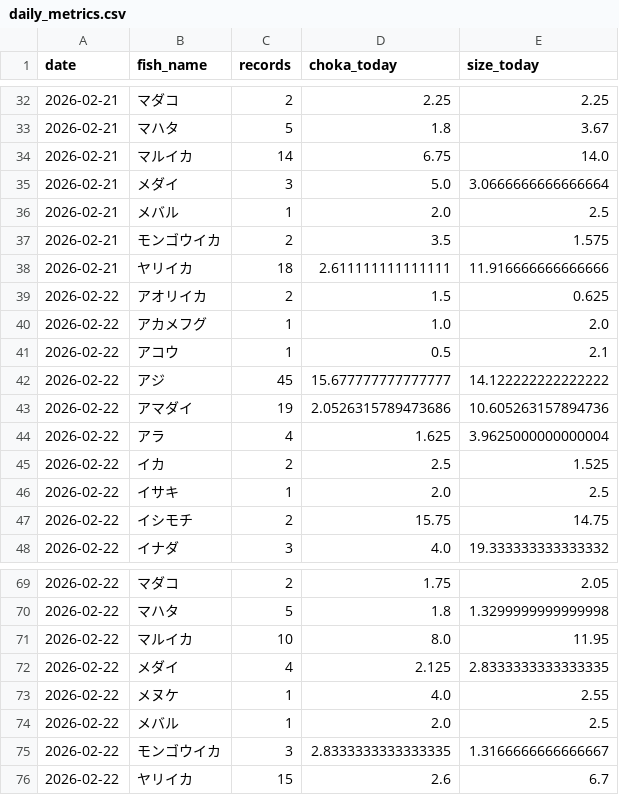
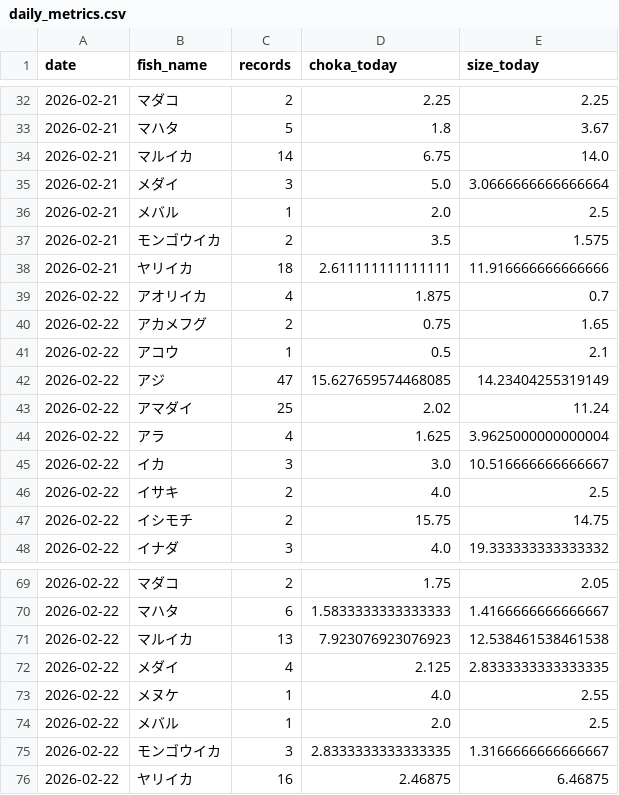
Before and after one commit to haradatakahiro/funaduri-tatiuo-auto, a CSV file: history/daily_metrics.csv, drawn as a sheet; only a part is shown, gaps mark what is left out; the diff covers the shown part only.

```diff
--- a/history/daily_metrics.csv
+++ b/history/daily_metrics.csv
@@ -38,10 +38,10 @@ date,fish_name,records,choka_today,size_today
 2026-02-21,ヤリイカ,18,2.611111111111111,11.916666666666666
-2026-02-22,アオリイカ,2,1.5,0.625
-2026-02-22,アカメフグ,1,1.0,2.0
+2026-02-22,アオリイカ,4,1.875,0.7
+2026-02-22,アカメフグ,2,0.75,1.65
 2026-02-22,アコウ,1,0.5,2.1
-2026-02-22,アジ,45,15.677777777777777,14.122222222222222
-2026-02-22,アマダイ,19,2.0526315789473686,10.605263157894736
+2026-02-22,アジ,47,15.627659574468085,14.23404255319149
+2026-02-22,アマダイ,25,2.02,11.24
 2026-02-22,アラ,4,1.625,3.9625000000000004
-2026-02-22,イカ,2,2.5,1.525
-2026-02-22,イサキ,1,2.0,2.5
+2026-02-22,イカ,3,3.0,10.516666666666667
+2026-02-22,イサキ,2,4.0,2.5
 2026-02-22,イシモチ,2,15.75,14.75
@@ -69,4 +69,4 @@ date,fish_name,records,choka_today,size_today
 2026-02-22,マダコ,2,1.75,2.05
-2026-02-22,マハタ,5,1.8,1.3299999999999998
-2026-02-22,マルイカ,10,8.0,11.95
+2026-02-22,マハタ,6,1.5833333333333333,1.4166666666666667
+2026-02-22,マルイカ,13,7.923076923076923,12.538461538461538
 2026-02-22,メダイ,4,2.125,2.8333333333333335
@@ -75,2 +75,2 @@ date,fish_name,records,choka_today,size_today
 2026-02-22,モンゴウイカ,3,2.8333333333333335,1.3166666666666667
-2026-02-22,ヤリイカ,15,2.6,6.7
+2026-02-22,ヤリイカ,16,2.46875,6.46875
```
Also changed, not shown: 30 edited cells elsewhere in this file, 1 other file.
